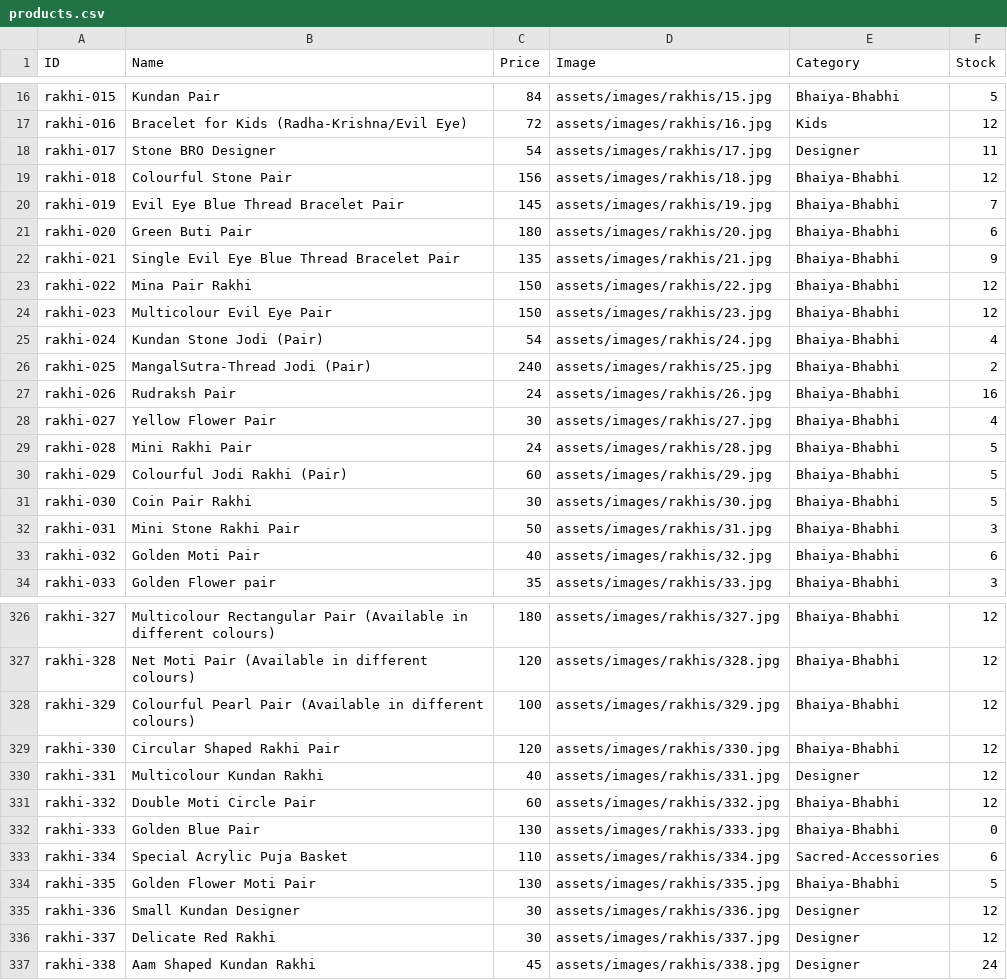
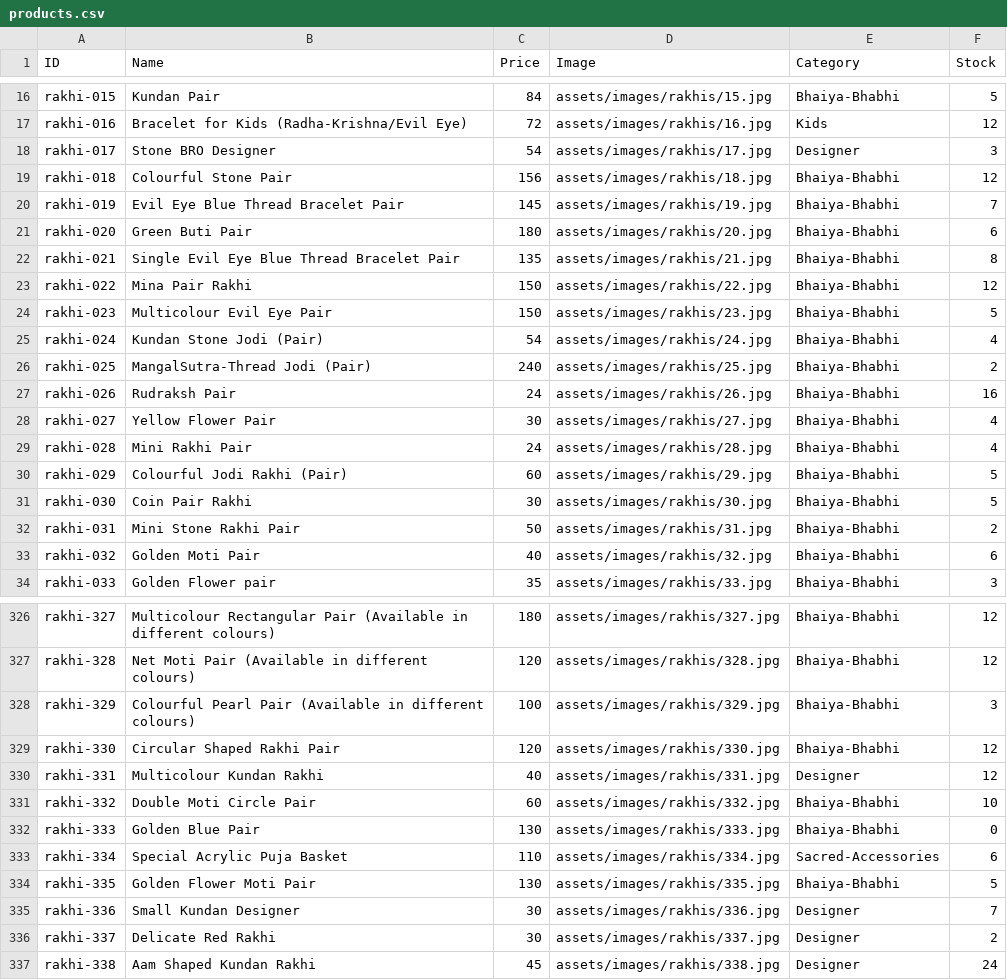
Before and after one commit to vedzzz28/Rakhi-Shop, a CSV file: products.csv, drawn as a sheet; only a part is shown, gaps mark what is left out; the diff covers the shown part only.

Commit message:
Add files via upload

```diff
--- a/products.csv
+++ b/products.csv
@@ -17,3 +17,3 @@ rakhi-015,Kundan Pair,84,assets/images/rakhis/15.jpg,Bhaiya-Bhabhi,5
 rakhi-016,Bracelet for Kids (Radha-Krishna/Evil Eye),72,assets/images/rakhis/16.jpg,Kids,12
-rakhi-017,Stone BRO Designer,54,assets/images/rakhis/17.jpg,Designer,11
+rakhi-017,Stone BRO Designer,54,assets/images/rakhis/17.jpg,Designer,3
 rakhi-018,Colourful Stone Pair,156,assets/images/rakhis/18.jpg,Bhaiya-Bhabhi,12
@@ -21,5 +21,5 @@ rakhi-019,Evil Eye Blue Thread Bracelet Pair,145,assets/images/rakhis/19.jpg,Bha
 rakhi-020,Green Buti Pair,180,assets/images/rakhis/20.jpg,Bhaiya-Bhabhi,6
-rakhi-021,Single Evil Eye Blue Thread Bracelet Pair,135,assets/images/rakhis/21.jpg,Bhaiya-Bhabhi,9
+rakhi-021,Single Evil Eye Blue Thread Bracelet Pair,135,assets/images/rakhis/21.jpg,Bhaiya-Bhabhi,8
 rakhi-022,Mina Pair Rakhi,150,assets/images/rakhis/22.jpg,Bhaiya-Bhabhi,12
-rakhi-023,Multicolour Evil Eye Pair,150,assets/images/rakhis/23.jpg,Bhaiya-Bhabhi,12
+rakhi-023,Multicolour Evil Eye Pair,150,assets/images/rakhis/23.jpg,Bhaiya-Bhabhi,5
 rakhi-024,Kundan Stone Jodi (Pair),54,assets/images/rakhis/24.jpg,Bhaiya-Bhabhi,4
@@ -28,6 +28,6 @@ rakhi-026,Rudraksh Pair,24,assets/images/rakhis/26.jpg,Bhaiya-Bhabhi,16
 rakhi-027,Yellow Flower Pair,30,assets/images/rakhis/27.jpg,Bhaiya-Bhabhi,4
-rakhi-028,Mini Rakhi Pair,24,assets/images/rakhis/28.jpg,Bhaiya-Bhabhi,5
+rakhi-028,Mini Rakhi Pair,24,assets/images/rakhis/28.jpg,Bhaiya-Bhabhi,4
 rakhi-029,Colourful Jodi Rakhi (Pair),60,assets/images/rakhis/29.jpg,Bhaiya-Bhabhi,5
 rakhi-030,Coin Pair Rakhi,30,assets/images/rakhis/30.jpg,Bhaiya-Bhabhi,5
-rakhi-031,Mini Stone Rakhi Pair,50,assets/images/rakhis/31.jpg,Bhaiya-Bhabhi,3
+rakhi-031,Mini Stone Rakhi Pair,50,assets/images/rakhis/31.jpg,Bhaiya-Bhabhi,2
 rakhi-032,Golden Moti Pair,40,assets/images/rakhis/32.jpg,Bhaiya-Bhabhi,6
@@ -327,6 +327,6 @@ rakhi-327,Multicolour Rectangular Pair (Available in different colours),180,asse
 rakhi-328,Net Moti Pair (Available in different colours),120,assets/images/rakhis/328.jpg,Bhaiya-Bhabhi,12
-rakhi-329,Colourful Pearl Pair (Available in different colours),100,assets/images/rakhis/329.jpg,Bhaiya-Bhabhi,12
+rakhi-329,Colourful Pearl Pair (Available in different colours),100,assets/images/rakhis/329.jpg,Bhaiya-Bhabhi,3
 rakhi-330,Circular Shaped Rakhi Pair,120,assets/images/rakhis/330.jpg,Bhaiya-Bhabhi,12
 rakhi-331,Multicolour Kundan Rakhi,40,assets/images/rakhis/331.jpg,Designer,12
-rakhi-332,Double Moti Circle Pair,60,assets/images/rakhis/332.jpg,Bhaiya-Bhabhi,12
+rakhi-332,Double Moti Circle Pair,60,assets/images/rakhis/332.jpg,Bhaiya-Bhabhi,10
 rakhi-333,Golden Blue Pair,130,assets/images/rakhis/333.jpg,Bhaiya-Bhabhi,0
@@ -334,4 +334,4 @@ rakhi-334,Special Acrylic Puja Basket,110,assets/images/rakhis/334.jpg,Sacred-Ac
 rakhi-335,Golden Flower Moti Pair,130,assets/images/rakhis/335.jpg,Bhaiya-Bhabhi,5
-rakhi-336,Small Kundan Designer,30,assets/images/rakhis/336.jpg,Designer,12
-rakhi-337,Delicate Red Rakhi,30,assets/images/rakhis/337.jpg,Designer,12
+rakhi-336,Small Kundan Designer,30,assets/images/rakhis/336.jpg,Designer,7
+rakhi-337,Delicate Red Rakhi,30,assets/images/rakhis/337.jpg,Designer,2
 rakhi-338,Aam Shaped Kundan Rakhi,45,assets/images/rakhis/338.jpg,Designer,24
```
Also changed, not shown: 4 edited cells elsewhere in this file.
